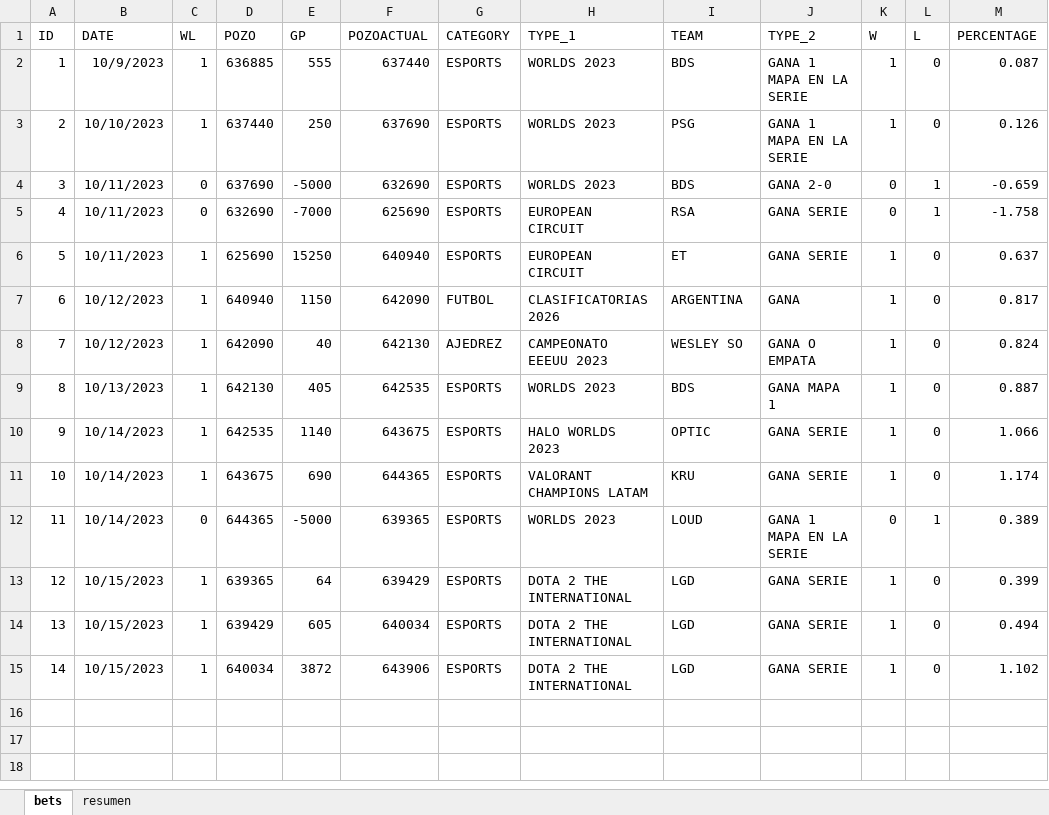
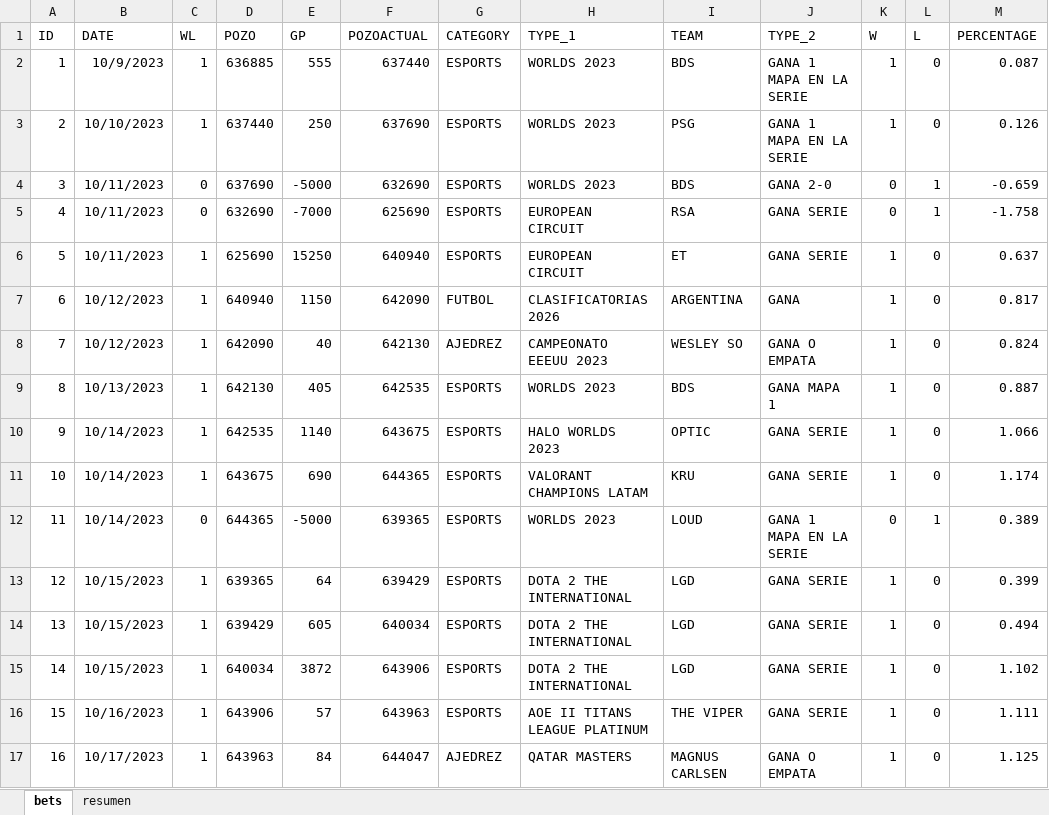
Before and after one commit to msebastianvg/pruebita, an Excel workbook: bets-2023-2.xlsx, sheet bets, drawn as a sheet; values as stored, in another font and other column widths than the file's, no borders; the diff names each change by its address in the sheet, - before the commit and + after, or states it on an @@ line.

Commit message:
Add files via upload

```diff
--- a/bets-2023-2.xlsx (sheet bets)
+++ b/bets-2023-2.xlsx (sheet bets)
+row 16: 15 | 10/16/2023 | 1 | 643906 | 57 | 643963 | ESPORTS | AOE II TITANS LEAGUE PLATINUM | THE VIPER | GANA SERIE | 1 | 0 | 1.111
+row 17: 16 | 10/17/2023 | 1 | 643963 | 84 | 644047 | AJEDREZ | QATAR MASTERS | MAGNUS CARLSEN | GANA O EMPATA | 1 | 0 | 1.125
```
Also changed, not shown: sheet resumen.
